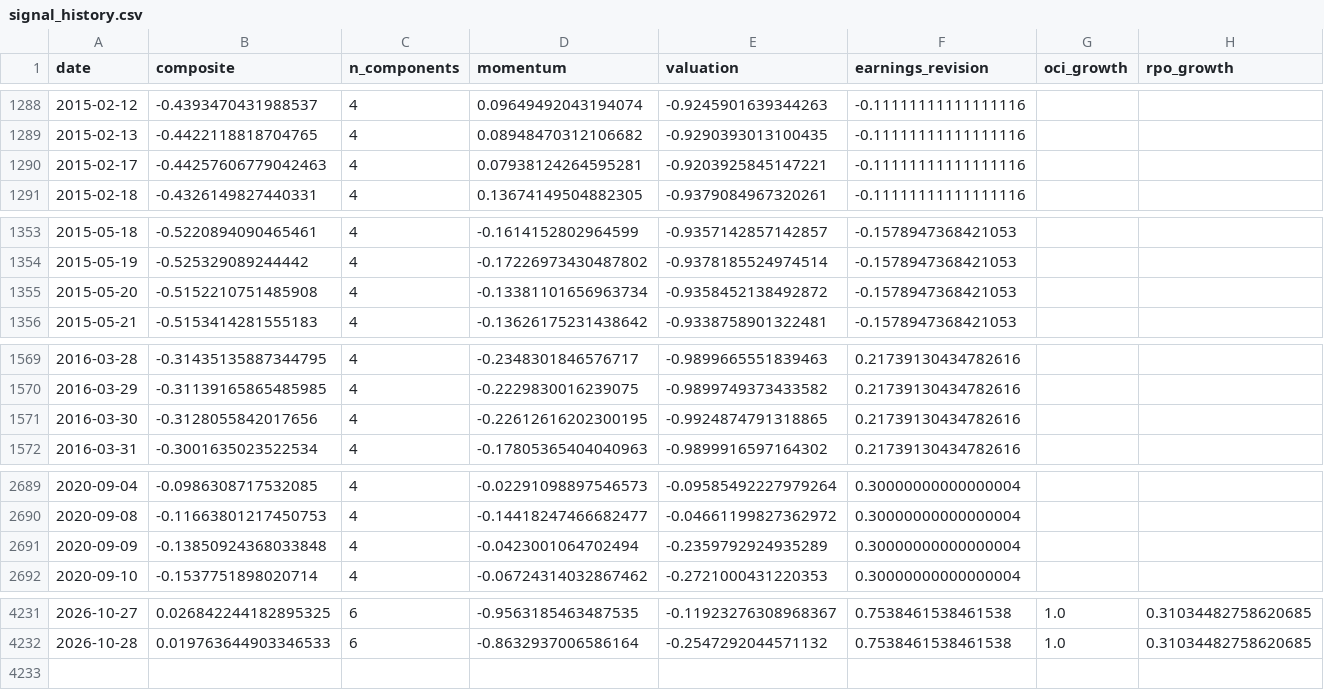
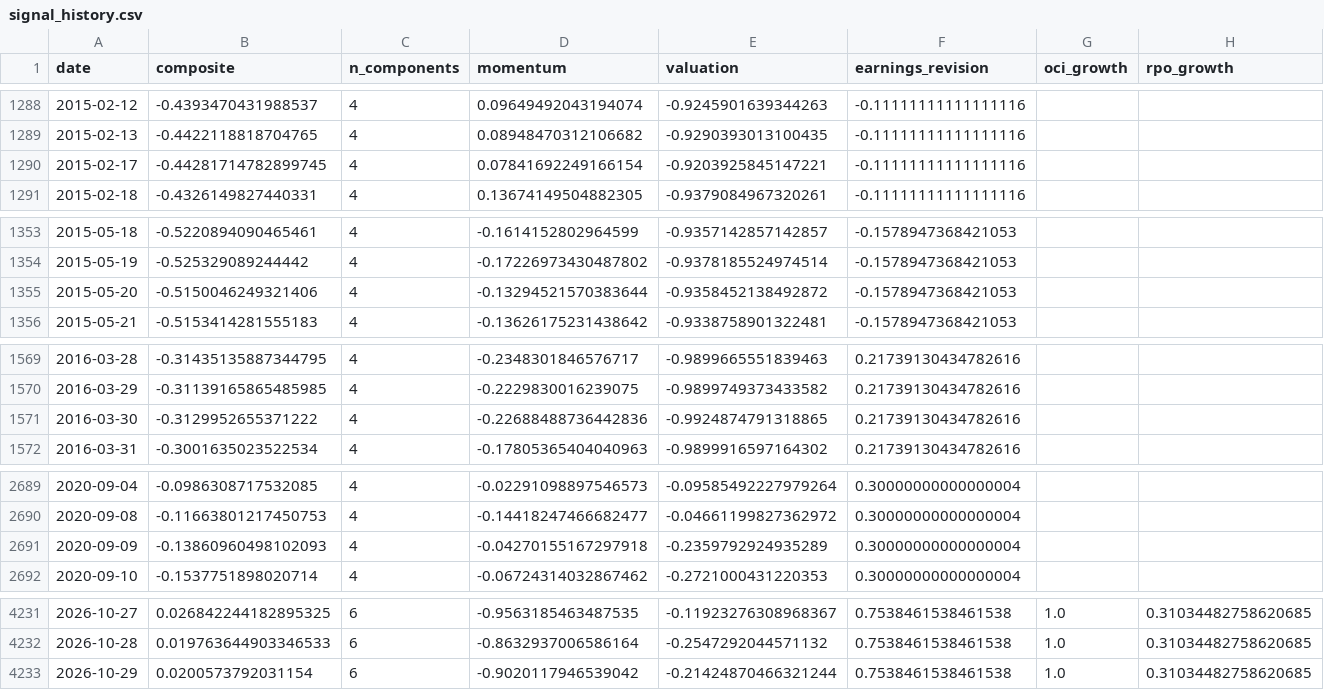
Before and after one commit to paumbernal/orcl-quant, a CSV file: models/signal_history.csv, drawn as a sheet; only a part is shown, gaps mark what is left out; rows hold the shown columns only; the diff covers the shown part only; the diff names each change by its address in the sheet, - before the commit and + after, or states it on an @@ line.

```diff
--- a/models/signal_history.csv
+++ b/models/signal_history.csv
-B1290 (composite): -0.44257606779042463
+B1290 (composite): -0.44281714782899745
-D1290 (momentum): 0.07938124264595281
+D1290 (momentum): 0.07841692249166154
-B1355 (composite): -0.5152210751485908
+B1355 (composite): -0.5150046249321406
-D1355 (momentum): -0.13381101656963734
+D1355 (momentum): -0.13294521570383644
-B1571 (composite): -0.3128055842017656
+B1571 (composite): -0.3129952655371222
-D1571 (momentum): -0.22612616202300195
+D1571 (momentum): -0.22688488736442836
-B2691 (composite): -0.13850924368033848
+B2691 (composite): -0.13860960498102093
-D2691 (momentum): -0.0423001064702494
+D2691 (momentum): -0.04270155167297918
+row 4233: 2026-10-29 | 0.0200573792031154 | 6 | -0.9020117946539042 | -0.21424870466321244 | 0.7538461538461538 | 1.0 | 0.31034482758620685
```
Also changed, not shown: 8 edited cells elsewhere in this file, data/processed/ohlcv_ORCL.csv, data/processed/prices_adj_close.csv, 34 other files.
